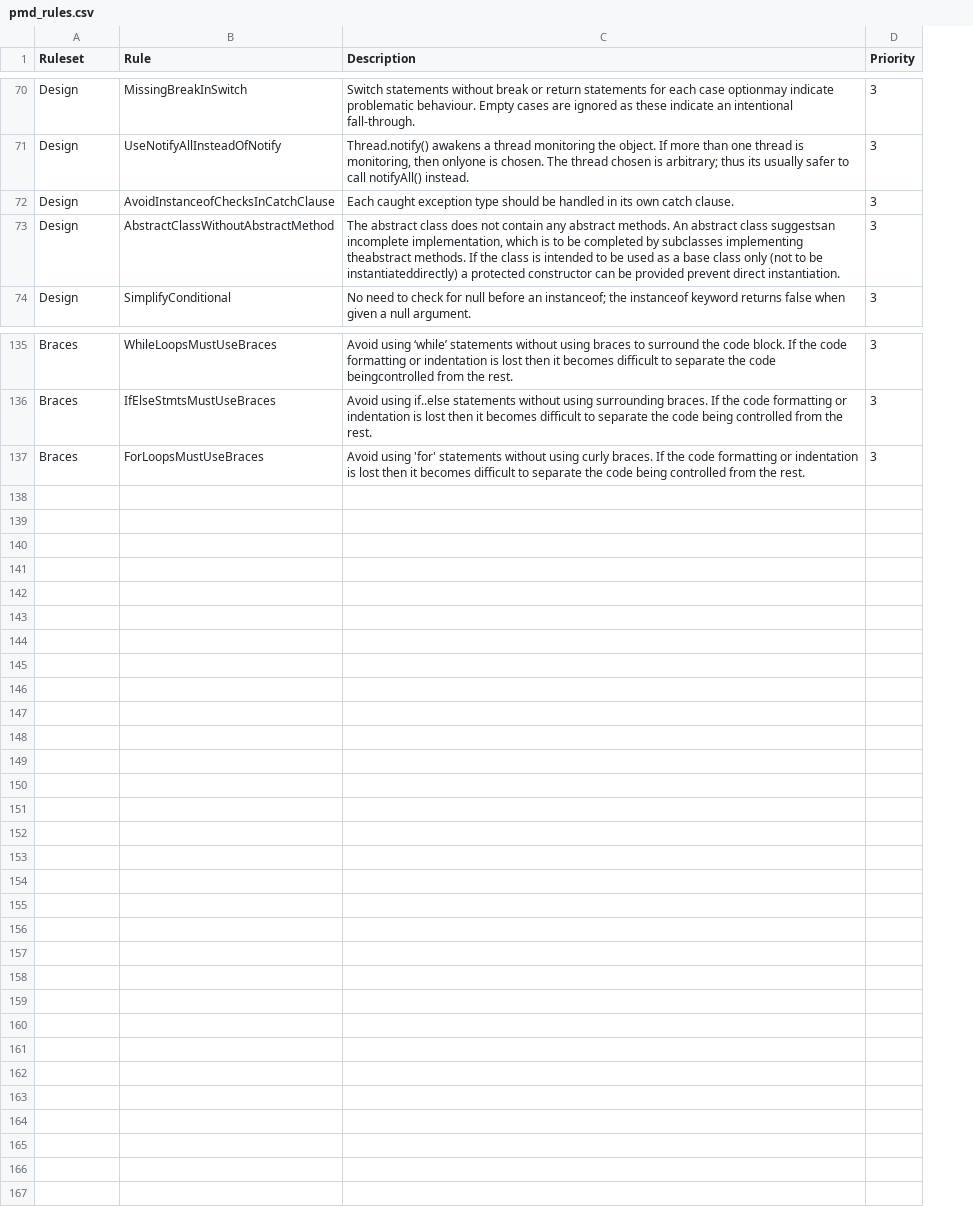
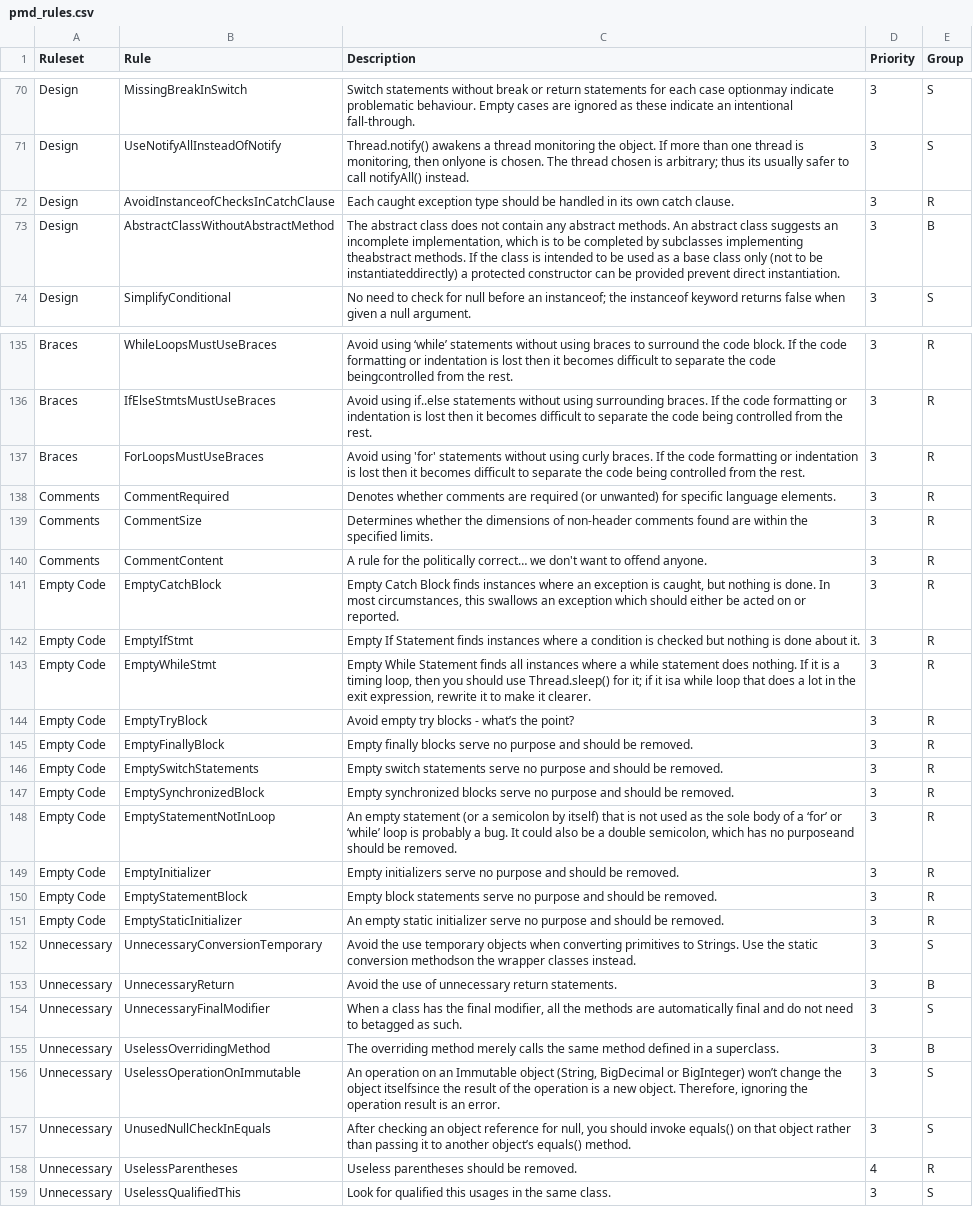
Before and after one commit to martinhoaragao/ProgrammerProfiler, a CSV file: AuxFiles/pmd_rules.csv, drawn as a sheet; only a part is shown, gaps mark what is left out; the diff covers the shown part only; the diff names each change by its address in the sheet, - before the commit and + after, or states it on an @@ line.

```diff
--- a/AuxFiles/pmd_rules.csv
+++ b/AuxFiles/pmd_rules.csv
+column E (Group), rows 70-74: S | S | R | B | S; rows 135-137: all R
-C73 (Description): …abstract class suggestsan incomplete implementation,…
+C73 (Description): …abstract class suggests an incomplete implementation,…
+row 138: Comments | CommentRequired | Denotes whether comments are required (or unwanted) for specific language elements. | 3 | R
+row 139: Comments | CommentSize | Determines whether the dimensions of non-header comments found are within the specified limits. | 3 | R
+row 140: Comments | CommentContent | A rule for the politically correct… we don't want to offend anyone. | 3 | R
+row 141: Empty Code | EmptyCatchBlock | Empty Catch Block finds instances where an exception is caught, but nothing is done. In most circumstances, this swallows an exception which should either be acted on or reported. | 3 | R
+row 142: Empty Code | EmptyIfStmt | Empty If Statement finds instances where a condition is checked but nothing is done about it. | 3 | R
+row 143: Empty Code | EmptyWhileStmt | Empty While Statement finds all instances where a while statement does nothing. If it is a timing loop, then you should use Thread.sleep() for it; if it isa while loop that does a lot in the exit expression, rewrite it to make it clearer. | 3 | R
+row 144: Empty Code | EmptyTryBlock | Avoid empty try blocks - what’s the point? | 3 | R
+row 145: Empty Code | EmptyFinallyBlock | Empty finally blocks serve no purpose and should be removed. | 3 | R
+row 146: Empty Code | EmptySwitchStatements | Empty switch statements serve no purpose and should be removed. | 3 | R
+row 147: Empty Code | EmptySynchronizedBlock | Empty synchronized blocks serve no purpose and should be removed. | 3 | R
+row 148: Empty Code | EmptyStatementNotInLoop | An empty statement (or a semicolon by itself) that is not used as the sole body of a ‘for’ or ‘while’ loop is probably a bug. It could also be a double semicolon, which has no purposeand should be removed. | 3 | R
+row 149: Empty Code | EmptyInitializer | Empty initializers serve no purpose and should be removed. | 3 | R
+row 150: Empty Code | EmptyStatementBlock | Empty block statements serve no purpose and should be removed. | 3 | R
+row 151: Empty Code | EmptyStaticInitializer | An empty static initializer serve no purpose and should be removed. | 3 | R
+row 152: Unnecessary | UnnecessaryConversionTemporary | Avoid the use temporary objects when converting primitives to Strings. Use the static conversion methodson the wrapper classes instead. | 3 | S
+row 153: Unnecessary | UnnecessaryReturn | Avoid the use of unnecessary return statements. | 3 | B
+row 154: Unnecessary | UnnecessaryFinalModifier | When a class has the final modifier, all the methods are automatically final and do not need to betagged as such. | 3 | S
+row 155: Unnecessary | UselessOverridingMethod | The overriding method merely calls the same method defined in a superclass. | 3 | B
+row 156: Unnecessary | UselessOperationOnImmutable | An operation on an Immutable object (String, BigDecimal or BigInteger) won’t change the object itselfsince the result of the operation is a new object. Therefore, ignoring the operation result is an error. | 3 | S
+row 157: Unnecessary | UnusedNullCheckInEquals | After checking an object reference for null, you should invoke equals() on that object rather than passing it to another object’s equals() method. | 3 | S
+row 158: Unnecessary | UselessParentheses | Useless parentheses should be removed. | 4 | R
+row 159: Unnecessary | UselessQualifiedThis | Look for qualified this usages in the same class. | 3 | S
```
Also changed, not shown: 3 edited cells elsewhere in this file, 5 other files.
